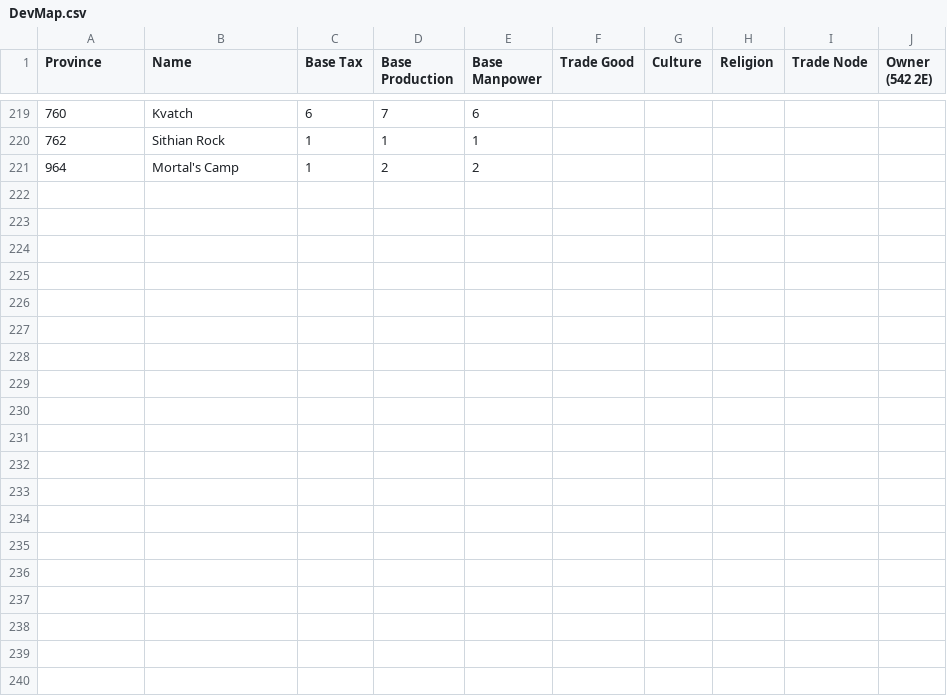
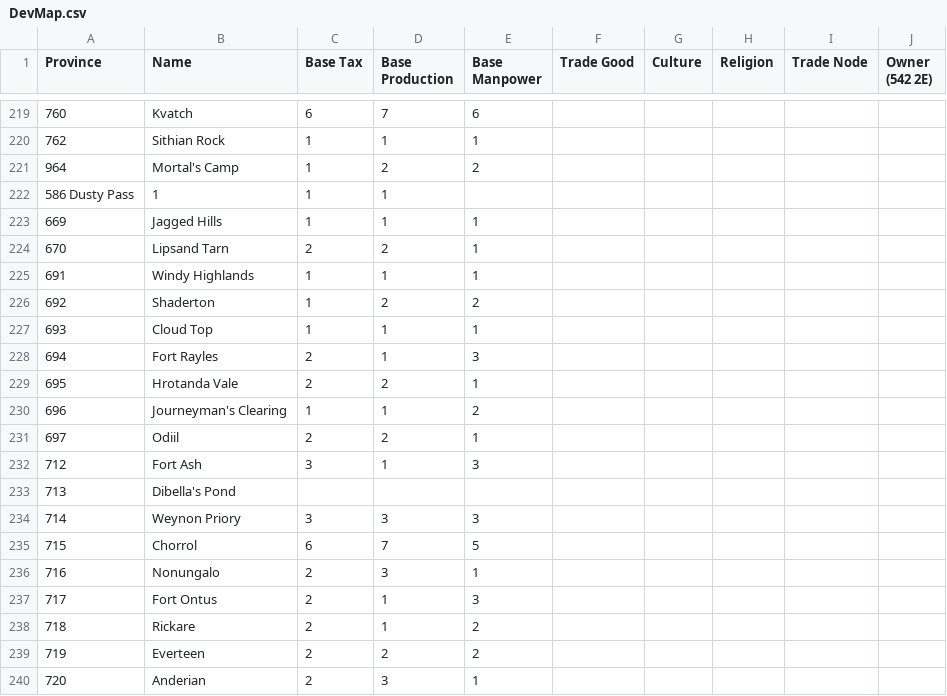
Before and after one commit to toilercleaner666/nirn, a CSV file: DevMap.csv, drawn as a sheet; only a part is shown, gaps mark what is left out; the diff covers the shown part only.

Commit message:
Update DevMap.csv

```diff
--- a/DevMap.csv
+++ b/DevMap.csv
@@ -221 +221,20 @@ Province,Name,Base Tax,Base Production,Base Manpower,Trade Good,Culture,Religion
 964, Mortal's Camp,1,2,2,,,,,
+586 Dusty Pass,1,1,1,,,,,
+669,Jagged Hills,1,1,1,,,,,
+670, Lipsand Tarn,2,2,1,,,,,
+691, Windy Highlands,1,1,1,,,,,
+692, Shaderton,1,2,2,,,,,
+693, Cloud Top,1,1,1,,,,,
+694, Fort Rayles,2,1,3,,,,,
+695, Hrotanda Vale,2,2,1,,,,,
+696, Journeyman's Clearing,1,1,2,,,,,
+697, Odiil,2,2,1,,,,,
+712, Fort Ash,3,1,3,,,,,
+713, Dibella's Pond,,,,,,,,
+714, Weynon Priory,3,3,3,,,,,
+715, Chorrol,6,7,5,,,,,
+716, Nonungalo,2,3,1,,,,,
+717, Fort Ontus,2,1,3,,,,,
+718, Rickare,2,1,2,,,,,
+719, Everteen,2,2,2,,,,,
+720 ,Anderian,2,3,1,,,,,
```
Also changed, not shown: 11 added rows elsewhere in this file.
